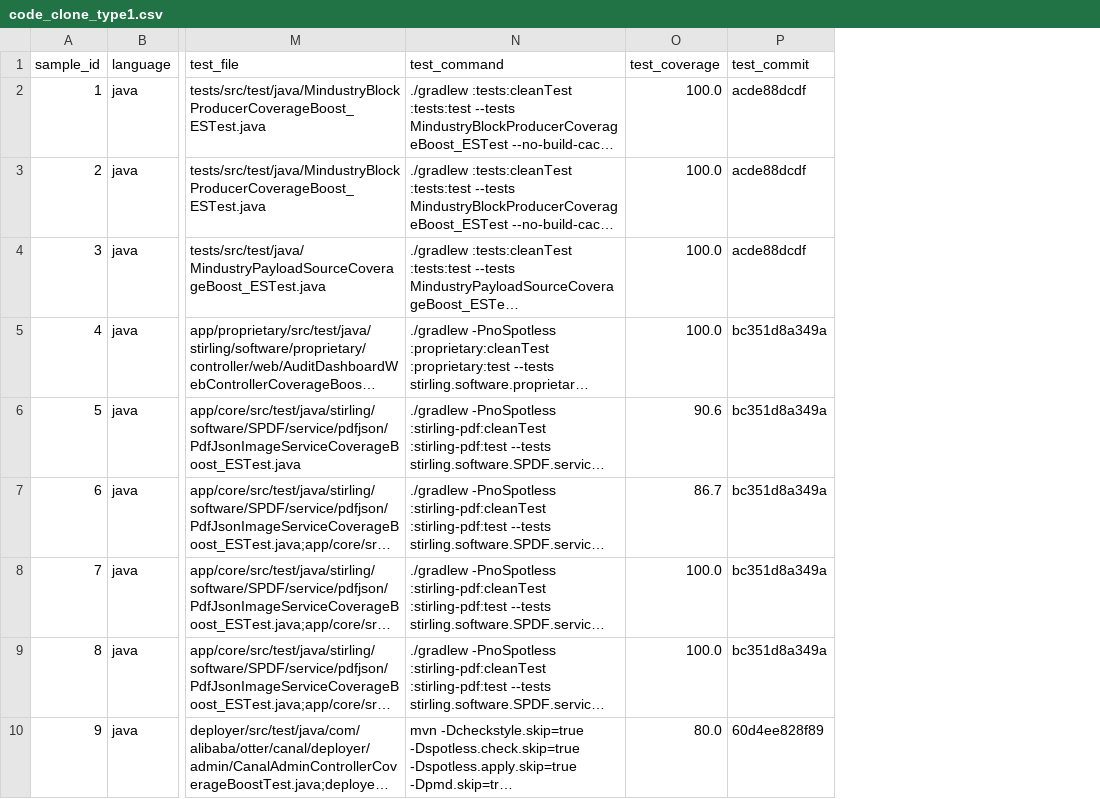
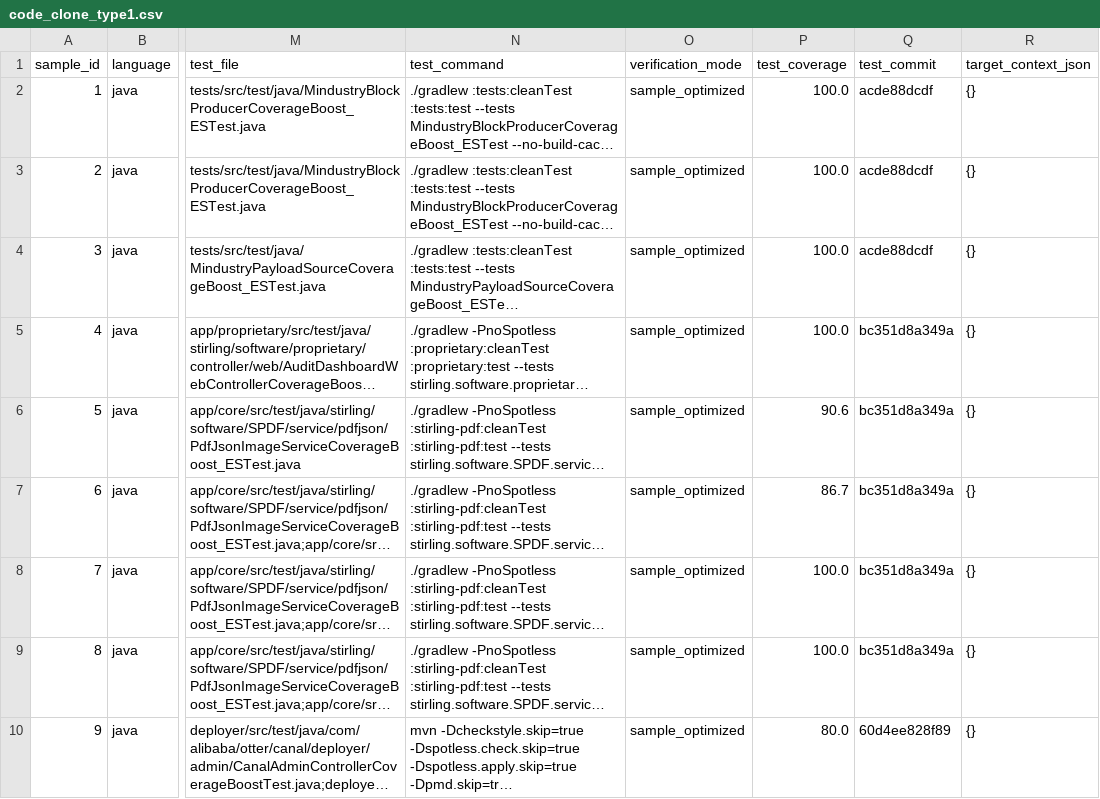
Before and after one commit to Edisonwudi/Opencode-Refactoing, a CSV file: dataset/java/delivery_schema/code_clone_type1.csv, drawn as a sheet; only a part is shown, gaps mark what is left out; long unchanged cells end in …; the diff names each change by its address in the sheet, - before the commit and + after, or states it on an @@ line.

```diff
--- a/dataset/java/delivery_schema/code_clone_type1.csv
+++ b/dataset/java/delivery_schema/code_clone_type1.csv
+column O (verification_mode), rows 2-10: all sample_optimized
+column R (target_context_json), rows 2-10: all {}
```
Also changed, not shown: dataset/java/delivery_schema/data_clumps.csv, dataset/java/delivery_schema/dead_code.csv, 16 other files.
